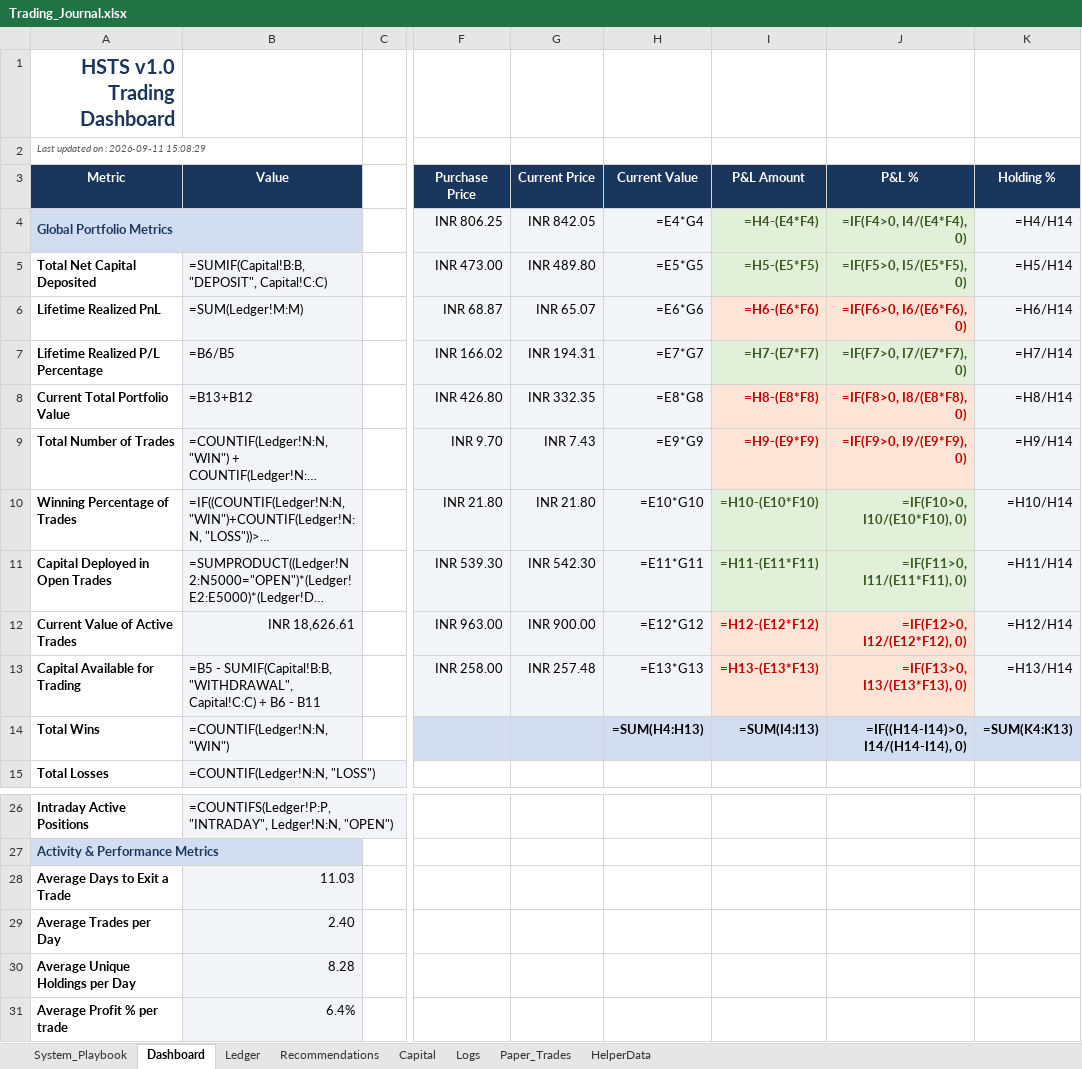
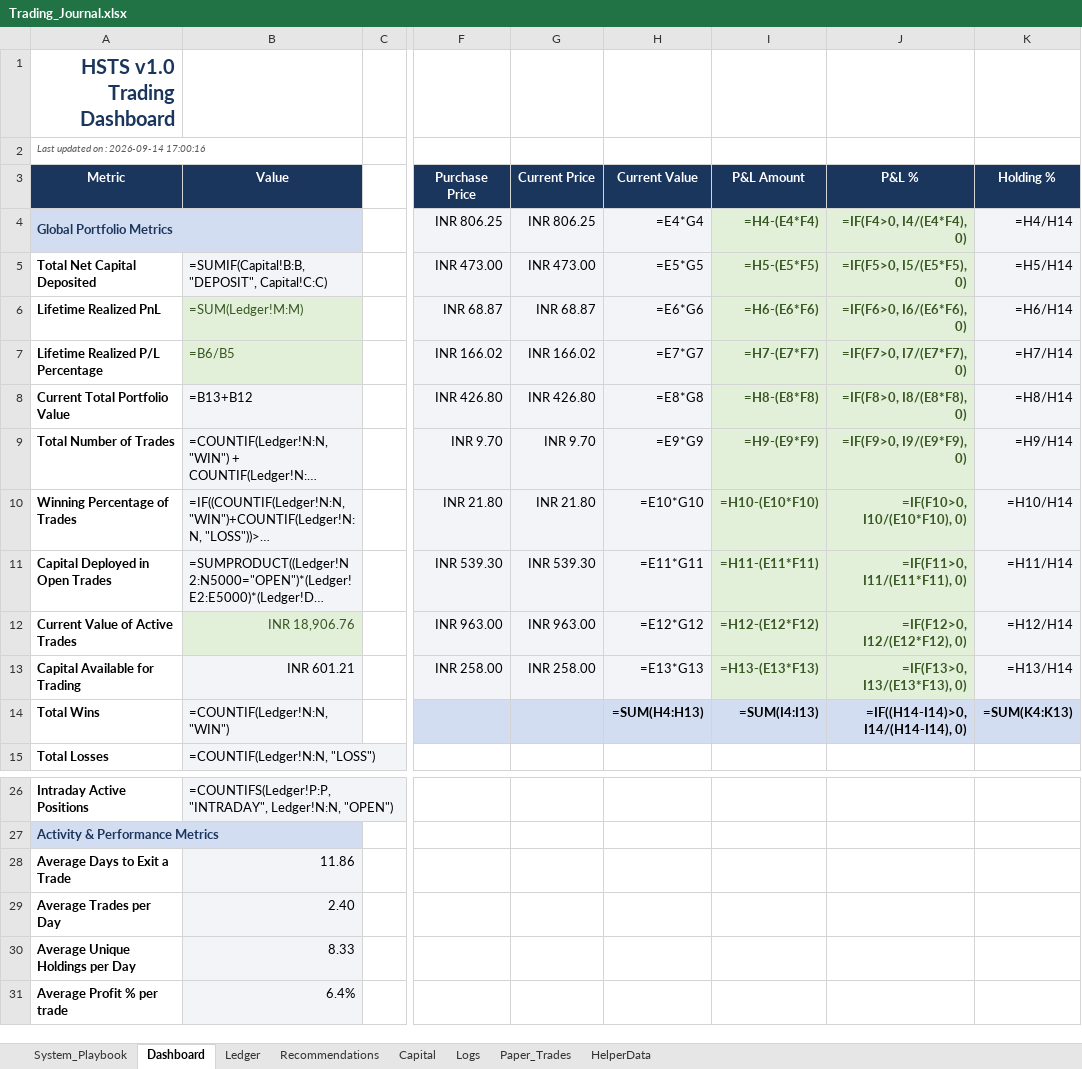
Before and after one commit to SyedTousifMasood/HalaalTrading, an Excel workbook: Trading_Journal.xlsx, sheet Dashboard, drawn as a sheet; only a part is shown, gaps mark what is left out; long unchanged cells end in …; values as stored, in another font and other column widths than the file's, no borders; formulas without a stored value are shown as written; charts and pictures not drawn; the diff names each change by its address in the sheet, - before the commit and + after, or states it on an @@ line.

```diff
--- a/Trading_Journal.xlsx (sheet Dashboard)
+++ b/Trading_Journal.xlsx (sheet Dashboard)
-A2 (Metric): Last updated on : 2026-09-11 15:08:29
+A2 (Metric): Last updated on : 2026-09-14 17:00:16
-G4 (Current Price): INR 842.05
+G4 (Current Price): INR 806.25
-G5 (Current Price): INR 489.80
+G5 (Current Price): INR 473.00
@@ B6:B7 fill: #F2F4F7 → #E2F0D9, text colour: black → #385723 @@
-G6 (Current Price): INR 65.07
+G6 (Current Price): INR 68.87
@@ I6:J6 fill: #FCE4D6 → #E2F0D9, text colour: #C00000 → #385723 @@
-G7 (Current Price): INR 194.31
+G7 (Current Price): INR 166.02
-G8 (Current Price): INR 332.35
+G8 (Current Price): INR 426.80
@@ I8:J9 fill: #FCE4D6 → #E2F0D9, text colour: #C00000 → #385723 @@
-G9 (Current Price): INR 7.43
+G9 (Current Price): INR 9.70
-G11 (Current Price): INR 542.30
+G11 (Current Price): INR 539.30
-B12 (Value): INR 18,626.61
+B12 (Value): INR 18,906.76
@@ B12 fill: #F2F4F7 → #E2F0D9, text colour: black → #385723 @@
-G12 (Current Price): INR 900.00
+G12 (Current Price): INR 963.00
@@ I12:J13 fill: #FCE4D6 → #E2F0D9, text colour: #C00000 → #385723 @@
-B13 (Value): =B5 - SUMIF(Capital!B:B, "WITHDRAWAL", Capital!C:C) + B6 - B11
+B13 (Value): INR 601.21
-G13 (Current Price): INR 257.48
+G13 (Current Price): INR 258.00
-B28 (Value): 11.03
+B28 (Value): 11.86
-B30 (Value): 8.28
+B30 (Value): 8.33
```
Also changed, not shown: charts or pictures.
